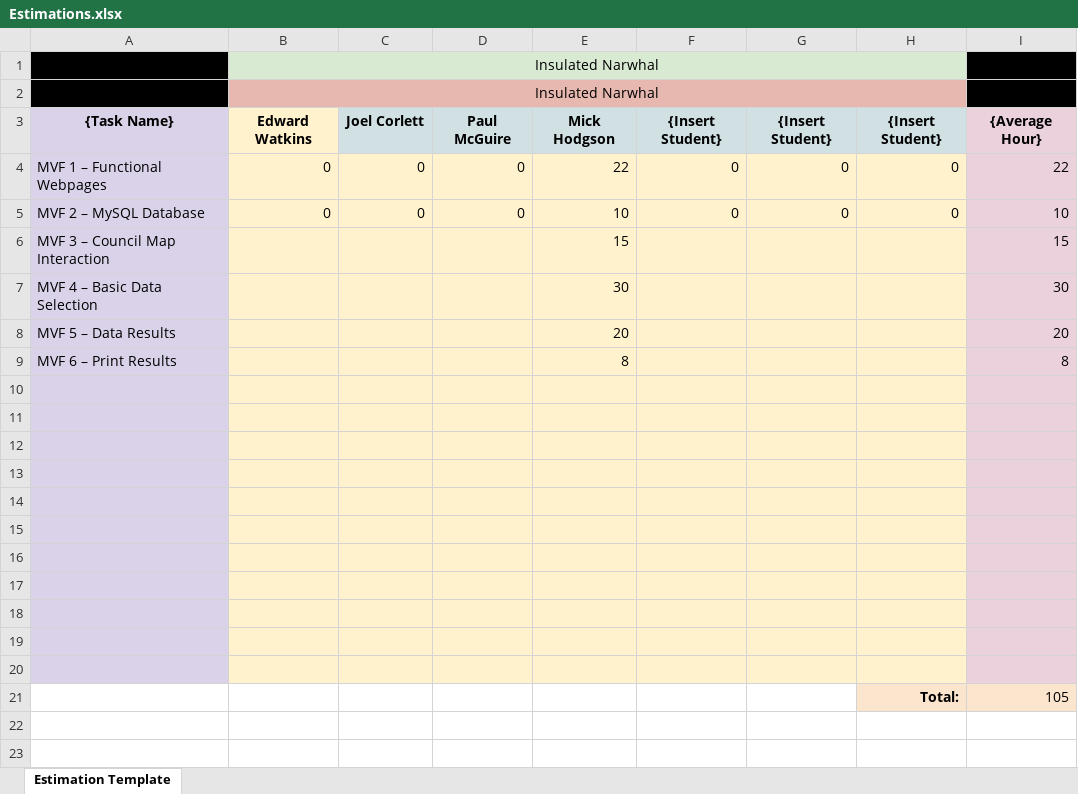
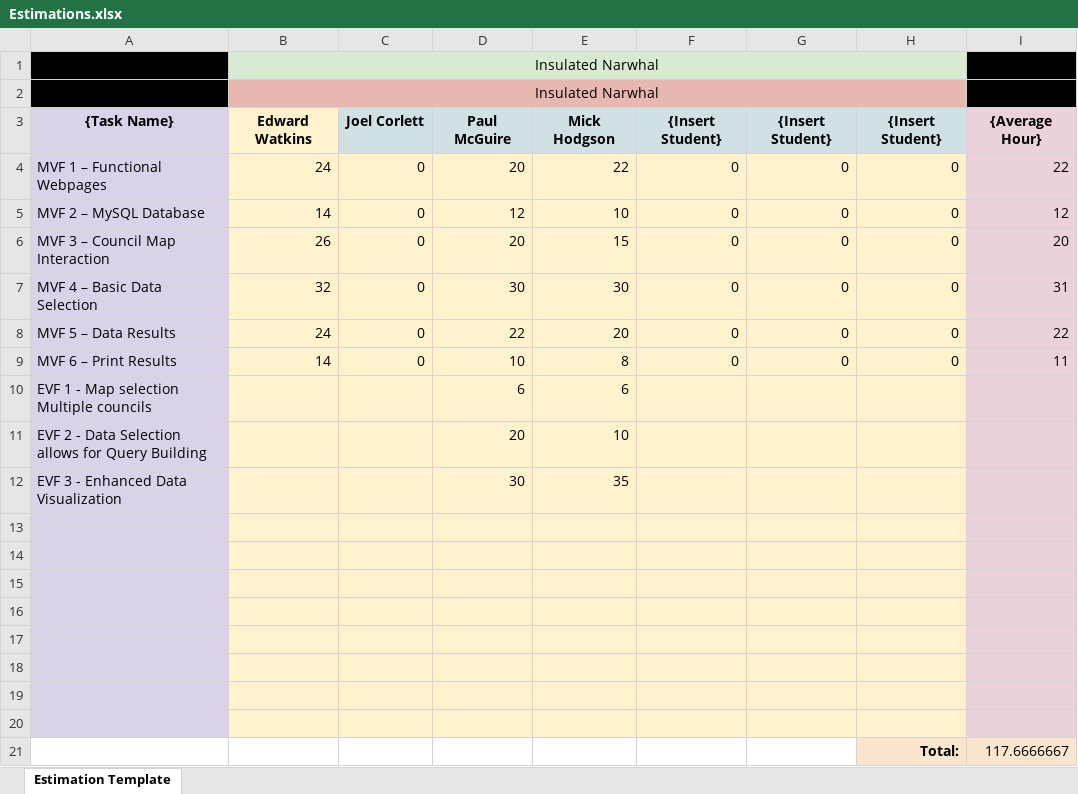
Before and after one commit to Ellife/InsulatedNarwhal, an Excel workbook: Assignment Files/Estimations.xlsx, sheet Estimation Template, drawn as a sheet; values as stored, in another font and other column widths than the file's, no borders; removed rows and columns are numbered as before the commit, all else as after; the diff names each change by its address in the sheet, - before the commit and + after, or states it on an @@ line.

Commit message:
Add files via upload
updated estimation

```diff
--- a/Assignment Files/Estimations.xlsx (sheet Estimation Template)
+++ b/Assignment Files/Estimations.xlsx (sheet Estimation Template)
-B4: 0
+B4: 24
-D4: 0
+D4: 20
-B5: 0
+B5: 14
-D5: 0
+D5: 12
-I5: 10
+I5: 12
-row 6: MVF 3 – Council Map Interaction |  |  |  | 15 |  |  |  | 15
-row 7: MVF 4 – Basic Data Selection |  |  |  | 30 |  |  |  | 30
-row 8: MVF 5 – Data Results |  |  |  | 20 |  |  |  | 20
-row 9: MVF 6 – Print Results |  |  |  | 8 |  |  |  | 8
+row 6: MVF 3 – Council Map Interaction | 26 | 0 | 20 | 15 | 0 | 0 | 0 | 20
+row 7: MVF 4 – Basic Data Selection | 32 | 0 | 30 | 30 | 0 | 0 | 0 | 31
+row 8: MVF 5 – Data Results | 24 | 0 | 22 | 20 | 0 | 0 | 0 | 22
+row 9: MVF 6 – Print Results | 14 | 0 | 10 | 8 | 0 | 0 | 0 | 11
+row 10: EVF 1 - Map selection Multiple councils |  |  | 6 | 6
+row 11: EVF 2 - Data Selection allows for Query Building |  |  | 20 | 10
+row 12: EVF 3 - Enhanced Data Visualization |  |  | 30 | 35
-A21 fill: #D9D2E9
+A21 fill: none
-B21:G21 fill: #FFF2CC
+B21:G21 fill: none
-row 21: (empty)
+row 21:  |  |  |  |  |  |  | Total: | 117.6666667
-row 19: (empty)
-row 20: (empty)
-row 21:  |  |  |  |  |  |  | Total: | 105
```
